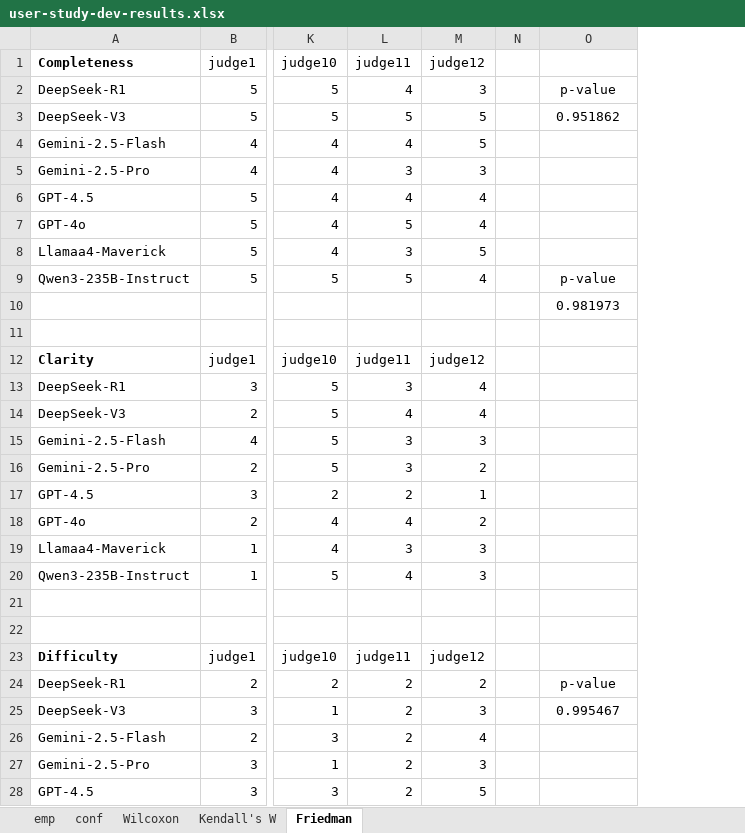
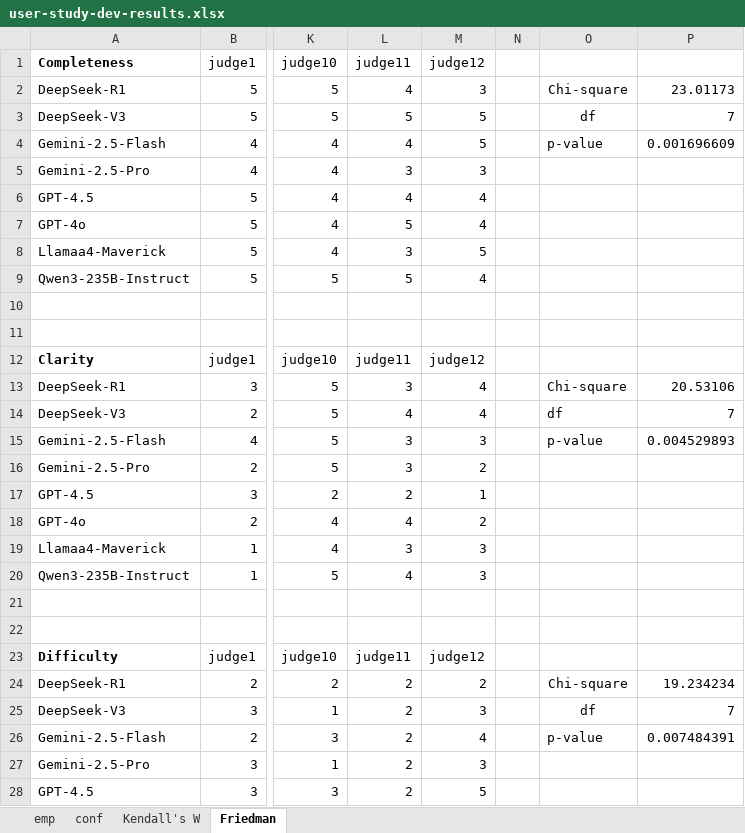
Before and after one commit to aminexplo/anochimie-rep-pack, an Excel workbook: 2-insight-generation-package/user-study-dev-results.xlsx, sheet Friedman, drawn as a sheet; only a part is shown, gaps mark what is left out; values as stored, in another font and other column widths than the file's, no borders; the diff names each change by its address in the sheet, - before the commit and + after, or states it on an @@ line.

```diff
--- a/2-insight-generation-package/user-study-dev-results.xlsx (sheet Friedman)
+++ b/2-insight-generation-package/user-study-dev-results.xlsx (sheet Friedman)
-sheet tab: Wilcoxon
+column P, rows 2-26: 23.01173 | 7 | 0.001696609 |  |  |  |  |  |  |  |  | 20.53106 | 7 | 0.004529893 |  |  |  |  |  |  |  |  | 19.234234 | 7 | 0.007484391
-O2: p-value
+O2: Chi-square
-O3: 0.951862
+O3: df
-O4: (empty)
+O4: p-value
-O9: p-value
+O9: (empty)
-O10: 0.981973
+O10: (empty)
-O13: (empty)
+O13: Chi-square
-O14: (empty)
+O14: df
-O15: (empty)
+O15: p-value
-O24: p-value
+O24: Chi-square
-O25: 0.995467
+O25: df
-O26: (empty)
+O26: p-value
```
Also changed, not shown: 16 other files.
